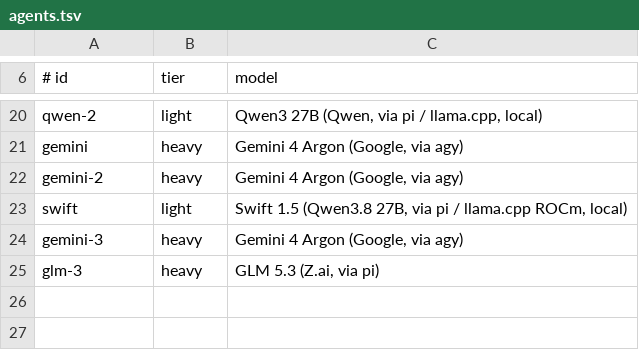
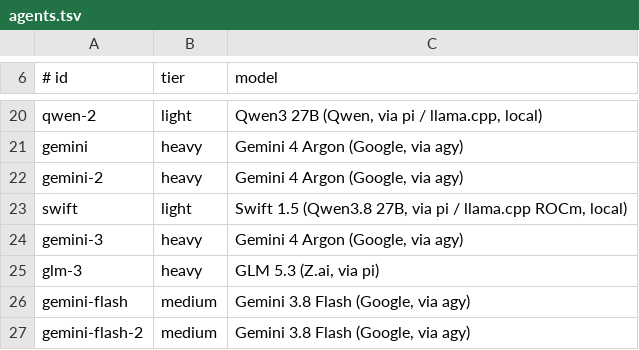
Before and after one commit to damiensawyer/lazydocker, a TSV file: .agents/lazydocker/board/agents.tsv, drawn as a sheet; only a part is shown, gaps mark what is left out.

```diff
--- a/.agents/lazydocker/board/agents.tsv
+++ b/.agents/lazydocker/board/agents.tsv
@@ -25 +25,3 @@ gemini-3	heavy	Gemini 4 Argon (Google, via agy)
 glm-3	heavy	GLM 5.3 (Z.ai, via pi)
+gemini-flash	medium	Gemini 3.8 Flash (Google, via agy)
+gemini-flash-2	medium	Gemini 3.8 Flash (Google, via agy)
```
Also changed, not shown: 1 other file.
